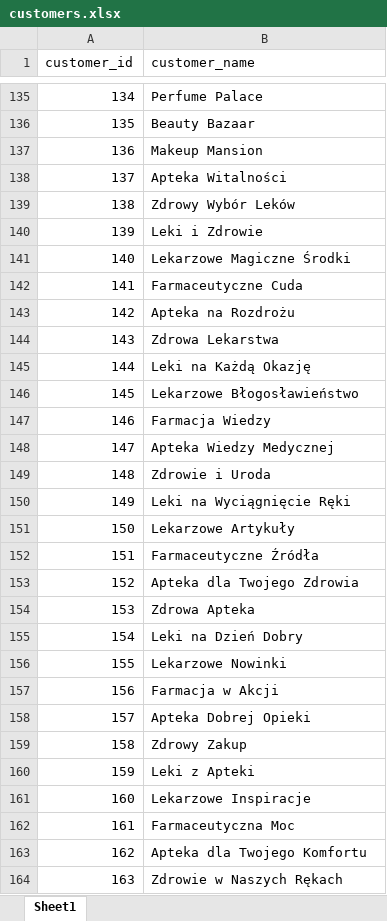
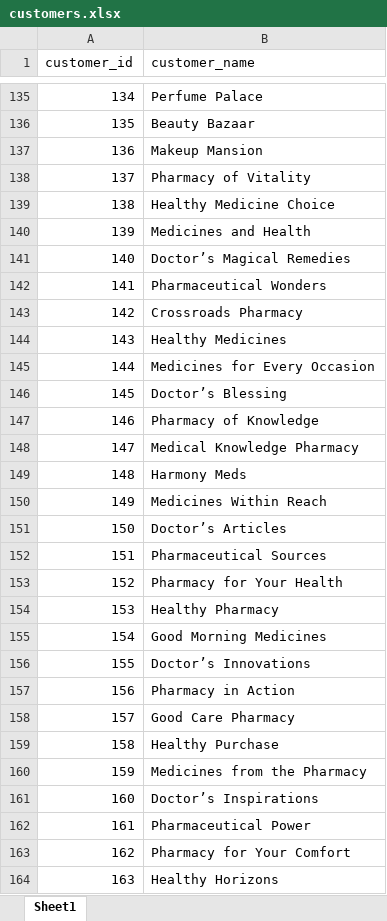
Before and after one commit to kopkam/MagwizApp, an Excel workbook: data/customers.xlsx, sheet Sheet1, drawn as a sheet; only a part is shown, gaps mark what is left out; values as stored, in another font and other column widths than the file's, no borders; the diff covers the shown part only; the diff names each change by its address in the sheet, - before the commit and + after, or states it on an @@ line.

```diff
--- a/data/customers.xlsx (sheet Sheet1)
+++ b/data/customers.xlsx (sheet Sheet1)
-B138 (customer_name): Apteka Witalności
+B138 (customer_name): Pharmacy of Vitality
-B139 (customer_name): Zdrowy Wybór Leków
+B139 (customer_name): Healthy Medicine Choice
-B140 (customer_name): Leki i Zdrowie
+B140 (customer_name): Medicines and Health
-B141 (customer_name): Lekarzowe Magiczne Środki
+B141 (customer_name): Doctor’s Magical Remedies
-B142 (customer_name): Farmaceutyczne Cuda
+B142 (customer_name): Pharmaceutical Wonders
-B143 (customer_name): Apteka na Rozdrożu
+B143 (customer_name): Crossroads Pharmacy
-B144 (customer_name): Zdrowa Lekarstwa
+B144 (customer_name): Healthy Medicines
-B145 (customer_name): Leki na Każdą Okazję
+B145 (customer_name): Medicines for Every Occasion
-B146 (customer_name): Lekarzowe Błogosławieństwo
+B146 (customer_name): Doctor’s Blessing
-B147 (customer_name): Farmacja Wiedzy
+B147 (customer_name): Pharmacy of Knowledge
-B148 (customer_name): Apteka Wiedzy Medycznej
+B148 (customer_name): Medical Knowledge Pharmacy
-B149 (customer_name): Zdrowie i Uroda
+B149 (customer_name): Harmony Meds
-B150 (customer_name): Leki na Wyciągnięcie Ręki
+B150 (customer_name): Medicines Within Reach
-B151 (customer_name): Lekarzowe Artykuły
+B151 (customer_name): Doctor’s Articles
-B152 (customer_name): Farmaceutyczne Źródła
+B152 (customer_name): Pharmaceutical Sources
-B153 (customer_name): Apteka dla Twojego Zdrowia
+B153 (customer_name): Pharmacy for Your Health
-B154 (customer_name): Zdrowa Apteka
+B154 (customer_name): Healthy Pharmacy
-B155 (customer_name): Leki na Dzień Dobry
+B155 (customer_name): Good Morning Medicines
-B156 (customer_name): Lekarzowe Nowinki
+B156 (customer_name): Doctor’s Innovations
-B157 (customer_name): Farmacja w Akcji
+B157 (customer_name): Pharmacy in Action
-B158 (customer_name): Apteka Dobrej Opieki
+B158 (customer_name): Good Care Pharmacy
-B159 (customer_name): Zdrowy Zakup
+B159 (customer_name): Healthy Purchase
-B160 (customer_name): Leki z Apteki
+B160 (customer_name): Medicines from the Pharmacy
-B161 (customer_name): Lekarzowe Inspiracje
+B161 (customer_name): Doctor’s Inspirations
-B162 (customer_name): Farmaceutyczna Moc
+B162 (customer_name): Pharmaceutical Power
-B163 (customer_name): Apteka dla Twojego Komfortu
+B163 (customer_name): Pharmacy for Your Comfort
-B164 (customer_name): Zdrowie w Naszych Rękach
+B164 (customer_name): Healthy Horizons
```
Also changed, not shown: 145 edited cells elsewhere in this sheet, data/deliveries.xlsx, data/orders.xlsx, 14 other files.
